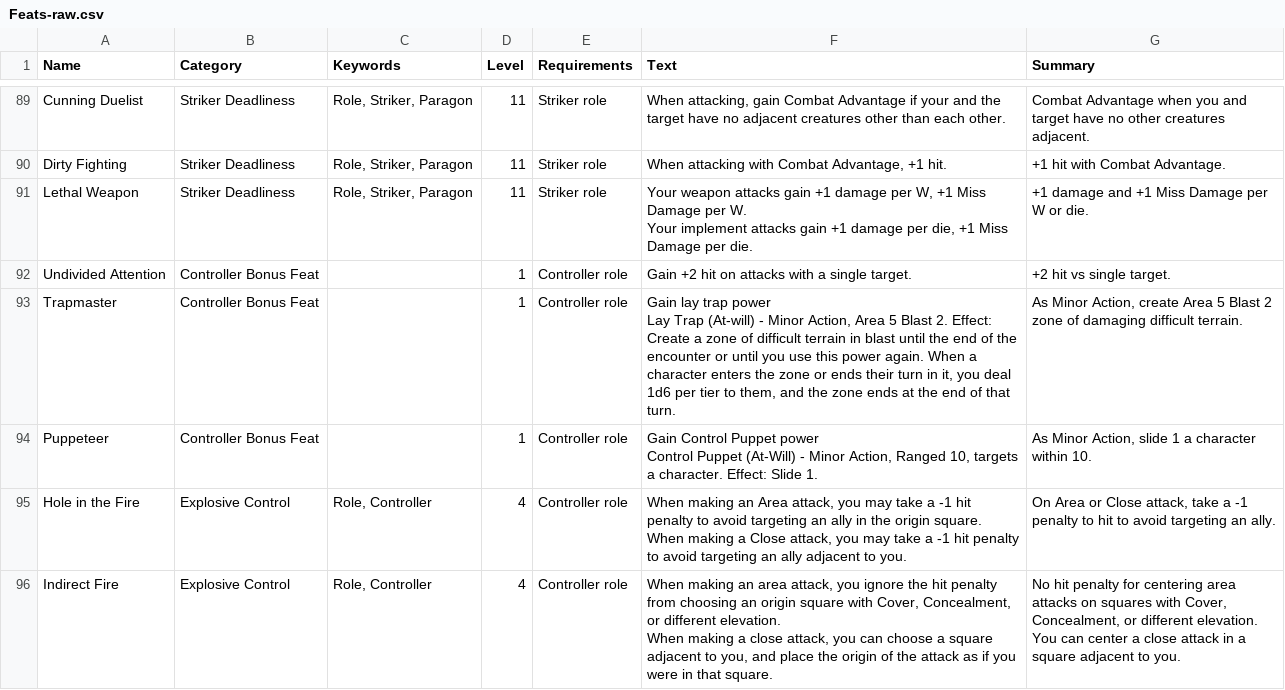
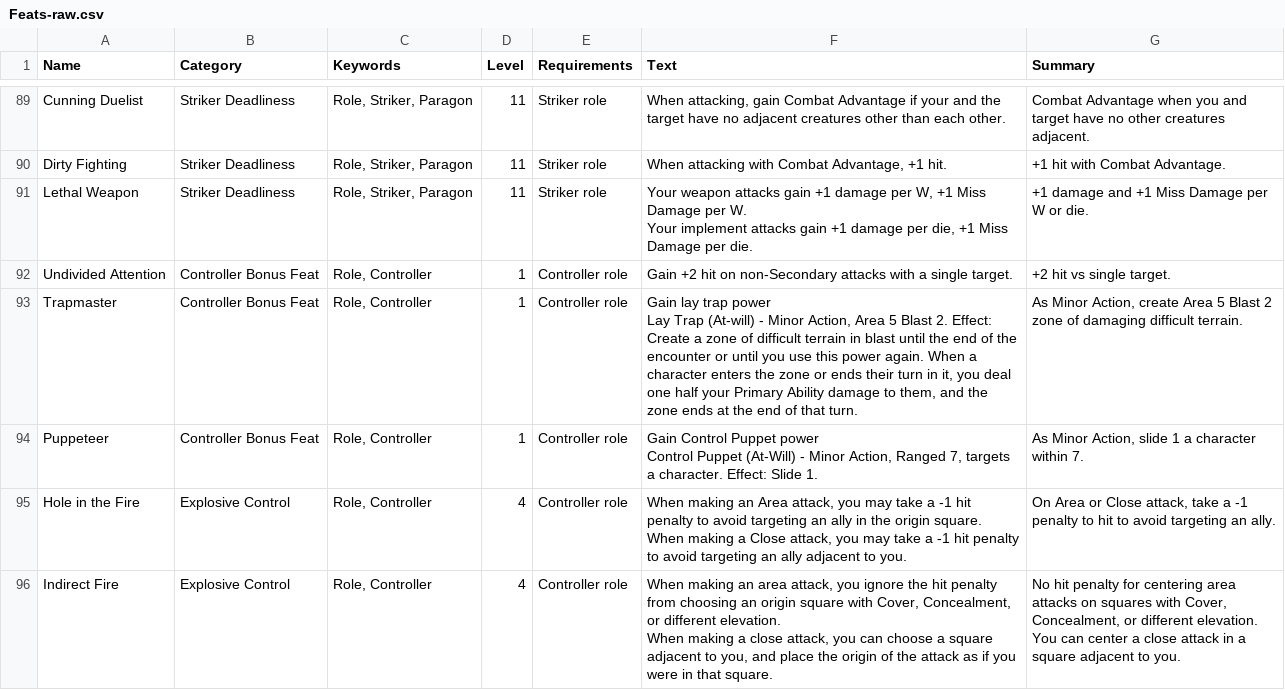
Before and after one commit to capelastegui/sfrpg, a CSV file: raw/Feats-raw.csv, drawn as a sheet; only a part is shown, gaps mark what is left out; the diff covers the shown part only.

```diff
--- a/raw/Feats-raw.csv
+++ b/raw/Feats-raw.csv
@@ -162,7 +161,7 @@ Lethal Weapon;Striker Deadliness;Role, Striker, Paragon;11;Striker role;"Your we
 Your implement attacks gain +1 damage per die, +1 Miss Damage per die.";+1 damage and +1 Miss Damage per W or die.
-Undivided Attention;Controller Bonus Feat;;1;Controller role;Gain +2 hit on attacks with a single target.; +2 hit vs single target.
-Trapmaster;Controller Bonus Feat;;1;Controller role;"Gain lay trap power
-Lay Trap (At-will) - Minor Action, Area 5 Blast 2. Effect: Create a zone of difficult terrain in blast until the end of the encounter or until you use this power again.  When a character enters the zone or ends their turn in it, you deal 1d6 per tier to them, and the zone ends at the end of that turn.";As Minor Action, create Area 5 Blast 2 zone of damaging difficult terrain.
-Puppeteer;Controller Bonus Feat;;1;Controller role;"Gain Control Puppet power
-Control Puppet (At-Will) - Minor Action, Ranged 10, targets a character. Effect: Slide 1.";As Minor Action, slide 1 a character within 10.
+Undivided Attention;Controller Bonus Feat;Role, Controller;1;Controller role;Gain +2 hit on non-Secondary attacks with a single target.; +2 hit vs single target.
+Trapmaster;Controller Bonus Feat;Role, Controller;1;Controller role;"Gain lay trap power
+Lay Trap (At-will) - Minor Action, Area 5 Blast 2. Effect: Create a zone of difficult terrain in blast until the end of the encounter or until you use this power again.  When a character enters the zone or ends their turn in it, you deal one half your Primary Ability damage to them, and the zone ends at the end of that turn.";As Minor Action, create Area 5 Blast 2 zone of damaging difficult terrain.
+Puppeteer;Controller Bonus Feat;Role, Controller;1;Controller role;"Gain Control Puppet power
+Control Puppet (At-Will) - Minor Action, Ranged 7, targets a character. Effect: Slide 1.";As Minor Action, slide 1 a character within 7.
 Hole in the Fire;Explosive Control;Role, Controller;4;Controller role;"When making an Area attack, you may take a -1 hit penalty to avoid targeting an ally in the origin square.
```
Also changed, not shown: 2 added rows, 1 removed row and 40 edited cells elsewhere in this file, 3 other files.
